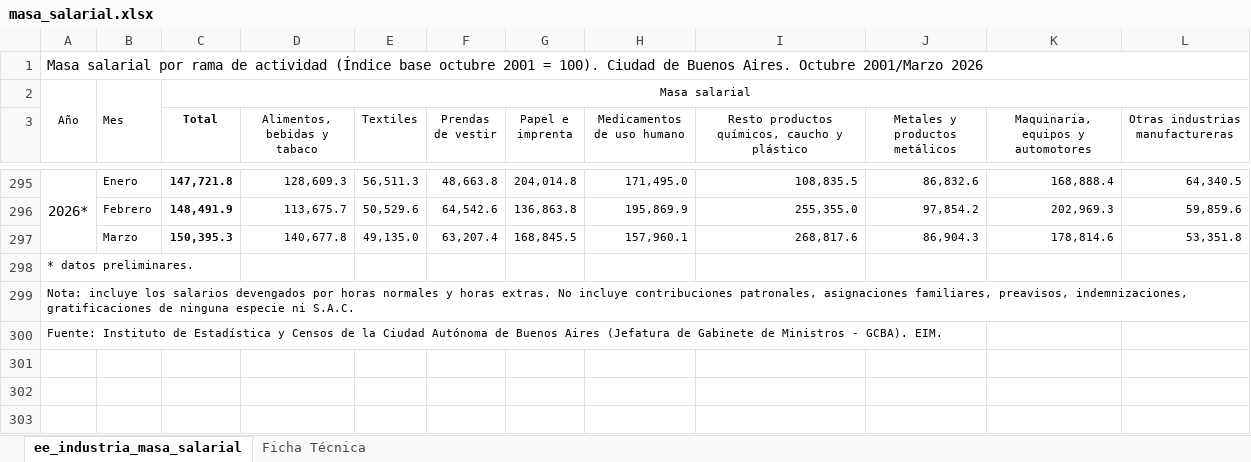
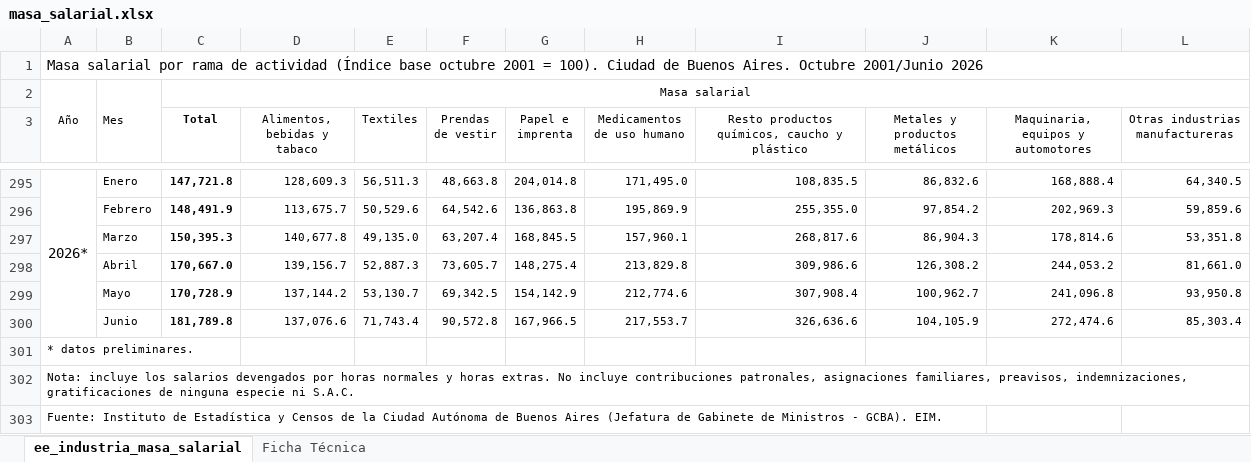
Before and after one commit to cepoes100b/CEPOES, an Excel workbook: idecba/masa_salarial.xlsx, sheet ee_industria_masa_salarial, drawn as a sheet; only a part is shown, gaps mark what is left out; values as stored, in another font and other column widths than the file's, no borders; the diff names each change by its address in the sheet, - before the commit and + after, or states it on an @@ line.

```diff
--- a/idecba/masa_salarial.xlsx (sheet ee_industria_masa_salarial)
+++ b/idecba/masa_salarial.xlsx (sheet ee_industria_masa_salarial)
@@ column A renumbered in row 1 @@
+row 298:  | Abril | 170,667.0 | 139,156.7 | 52,887.3 | 73,605.7 | 148,275.4 | 213,829.8 | 309,986.6 | 126,308.2 | 244,053.2 | 81,661.0
+row 299:  | Mayo | 170,728.9 | 137,144.2 | 53,130.7 | 69,342.5 | 154,142.9 | 212,774.6 | 307,908.4 | 100,962.7 | 241,096.8 | 93,950.8
+row 300:  | Junio | 181,789.8 | 137,076.6 | 71,743.4 | 90,572.8 | 167,966.5 | 217,553.7 | 326,636.6 | 104,105.9 | 272,474.6 | 85,303.4
```
Also changed, not shown: idecba/industria_ing.xlsx, 2 other files.
